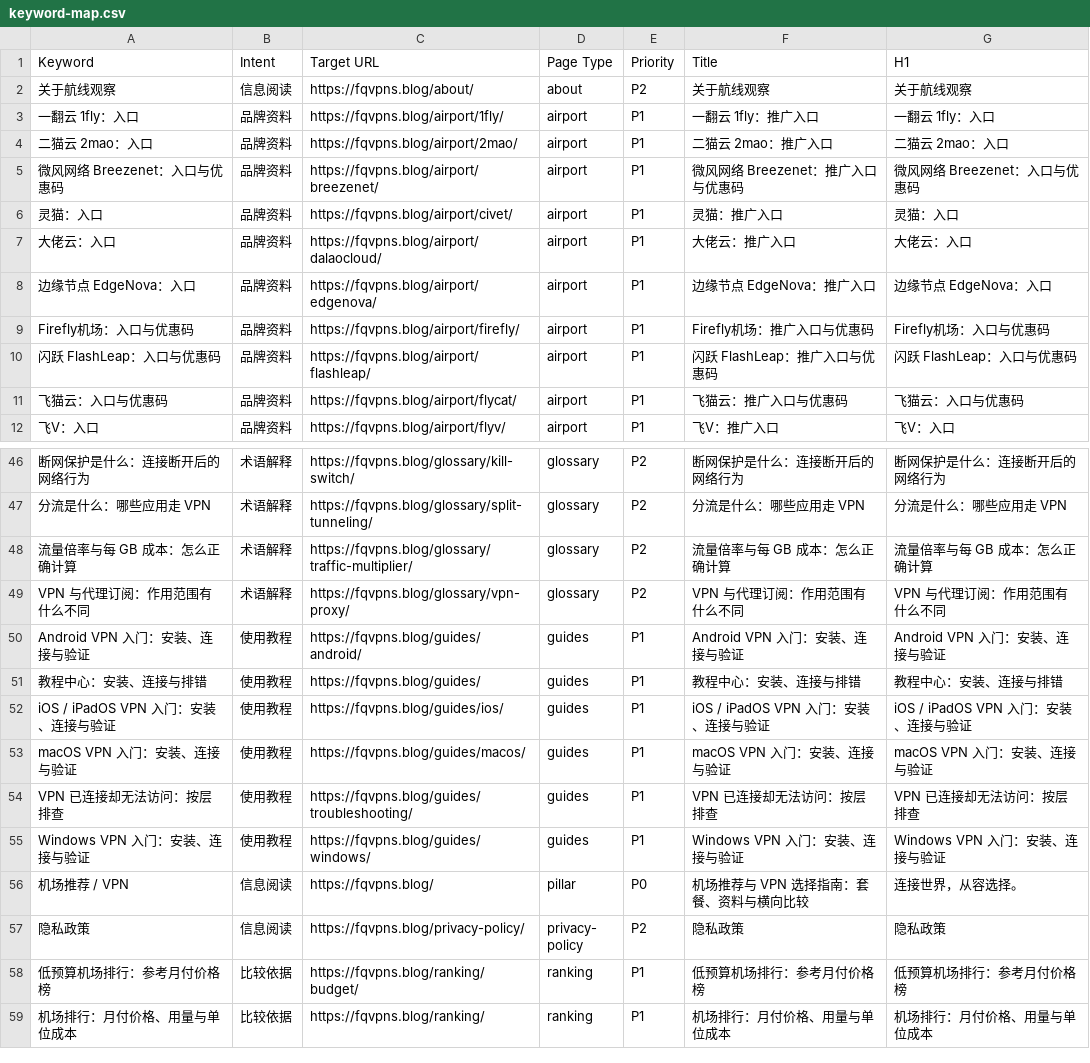
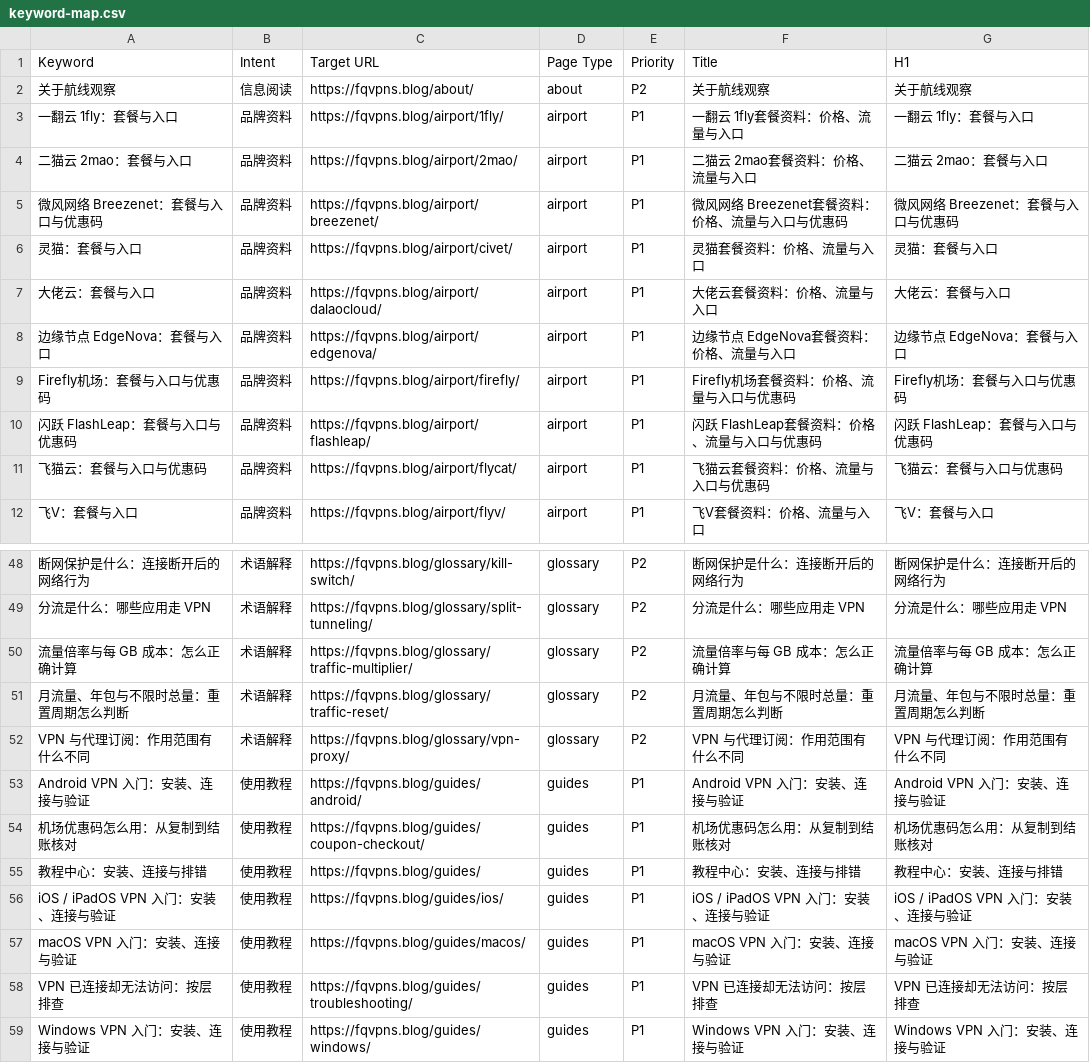
Before and after one commit to ksugiono187/fqvpns.blog, a CSV file: docs/keyword-map.csv, drawn as a sheet; only a part is shown, gaps mark what is left out; the shorter side is filled out with more unchanged rows; the diff covers the shown part only.

```diff
--- a/docs/keyword-map.csv
+++ b/docs/keyword-map.csv
@@ -2,11 +2,11 @@ Keyword,Intent,Target URL,Page Type,Priority,Title,H1
 "关于航线观察","信息阅读","https://fqvpns.blog/about/","about","P2","关于航线观察","关于航线观察"
-"一翻云 1fly：入口","品牌资料","https://fqvpns.blog/airport/1fly/","airport","P1","一翻云 1fly：推广入口","一翻云 1fly：入口"
-"二猫云 2mao：入口","品牌资料","https://fqvpns.blog/airport/2mao/","airport","P1","二猫云 2mao：推广入口","二猫云 2mao：入口"
-"微风网络 Breezenet：入口与优惠码","品牌资料","https://fqvpns.blog/airport/breezenet/","airport","P1","微风网络 Breezenet：推广入口与优惠码","微风网络 Breezenet：入口与优惠码"
-"灵猫：入口","品牌资料","https://fqvpns.blog/airport/civet/","airport","P1","灵猫：推广入口","灵猫：入口"
-"大佬云：入口","品牌资料","https://fqvpns.blog/airport/dalaocloud/","airport","P1","大佬云：推广入口","大佬云：入口"
-"边缘节点 EdgeNova：入口","品牌资料","https://fqvpns.blog/airport/edgenova/","airport","P1","边缘节点 EdgeNova：推广入口","边缘节点 EdgeNova：入口"
-"Firefly机场：入口与优惠码","品牌资料","https://fqvpns.blog/airport/firefly/","airport","P1","Firefly机场：推广入口与优惠码","Firefly机场：入口与优惠码"
-"闪跃 FlashLeap：入口与优惠码","品牌资料","https://fqvpns.blog/airport/flashleap/","airport","P1","闪跃 FlashLeap：推广入口与优惠码","闪跃 FlashLeap：入口与优惠码"
-"飞猫云：入口与优惠码","品牌资料","https://fqvpns.blog/airport/flycat/","airport","P1","飞猫云：推广入口与优惠码","飞猫云：入口与优惠码"
-"飞V：入口","品牌资料","https://fqvpns.blog/airport/flyv/","airport","P1","飞V：推广入口","飞V：入口"
+"一翻云 1fly：套餐与入口","品牌资料","https://fqvpns.blog/airport/1fly/","airport","P1","一翻云 1fly套餐资料：价格、流量与入口","一翻云 1fly：套餐与入口"
+"二猫云 2mao：套餐与入口","品牌资料","https://fqvpns.blog/airport/2mao/","airport","P1","二猫云 2mao套餐资料：价格、流量与入口","二猫云 2mao：套餐与入口"
+"微风网络 Breezenet：套餐与入口与优惠码","品牌资料","https://fqvpns.blog/airport/breezenet/","airport","P1","微风网络 Breezenet套餐资料：价格、流量与入口与优惠码","微风网络 Breezenet：套餐与入口与优惠码"
+"灵猫：套餐与入口","品牌资料","https://fqvpns.blog/airport/civet/","airport","P1","灵猫套餐资料：价格、流量与入口","灵猫：套餐与入口"
+"大佬云：套餐与入口","品牌资料","https://fqvpns.blog/airport/dalaocloud/","airport","P1","大佬云套餐资料：价格、流量与入口","大佬云：套餐与入口"
+"边缘节点 EdgeNova：套餐与入口","品牌资料","https://fqvpns.blog/airport/edgenova/","airport","P1","边缘节点 EdgeNova套餐资料：价格、流量与入口","边缘节点 EdgeNova：套餐与入口"
+"Firefly机场：套餐与入口与优惠码","品牌资料","https://fqvpns.blog/airport/firefly/","airport","P1","Firefly机场套餐资料：价格、流量与入口与优惠码","Firefly机场：套餐与入口与优惠码"
+"闪跃 FlashLeap：套餐与入口与优惠码","品牌资料","https://fqvpns.blog/airport/flashleap/","airport","P1","闪跃 FlashLeap套餐资料：价格、流量与入口与优惠码","闪跃 FlashLeap：套餐与入口与优惠码"
+"飞猫云：套餐与入口与优惠码","品牌资料","https://fqvpns.blog/airport/flycat/","airport","P1","飞猫云套餐资料：价格、流量与入口与优惠码","飞猫云：套餐与入口与优惠码"
+"飞V：套餐与入口","品牌资料","https://fqvpns.blog/airport/flyv/","airport","P1","飞V套餐资料：价格、流量与入口","飞V：套餐与入口"
@@ -48,4 +50,6 @@ Keyword,Intent,Target URL,Page Type,Priority,Title,H1
 "流量倍率与每 GB 成本：怎么正确计算","术语解释","https://fqvpns.blog/glossary/traffic-multiplier/","glossary","P2","流量倍率与每 GB 成本：怎么正确计算","流量倍率与每 GB 成本：怎么正确计算"
+"月流量、年包与不限时总量：重置周期怎么判断","术语解释","https://fqvpns.blog/glossary/traffic-reset/","glossary","P2","月流量、年包与不限时总量：重置周期怎么判断","月流量、年包与不限时总量：重置周期怎么判断"
 "VPN 与代理订阅：作用范围有什么不同","术语解释","https://fqvpns.blog/glossary/vpn-proxy/","glossary","P2","VPN 与代理订阅：作用范围有什么不同","VPN 与代理订阅：作用范围有什么不同"
 "Android VPN 入门：安装、连接与验证","使用教程","https://fqvpns.blog/guides/android/","guides","P1","Android VPN 入门：安装、连接与验证","Android VPN 入门：安装、连接与验证"
+"机场优惠码怎么用：从复制到结账核对","使用教程","https://fqvpns.blog/guides/coupon-checkout/","guides","P1","机场优惠码怎么用：从复制到结账核对","机场优惠码怎么用：从复制到结账核对"
 "教程中心：安装、连接与排错","使用教程","https://fqvpns.blog/guides/","guides","P1","教程中心：安装、连接与排错","教程中心：安装、连接与排错"
```
Also changed, not shown: 3 added rows and 57 edited cells elsewhere in this file, 31 other files.
